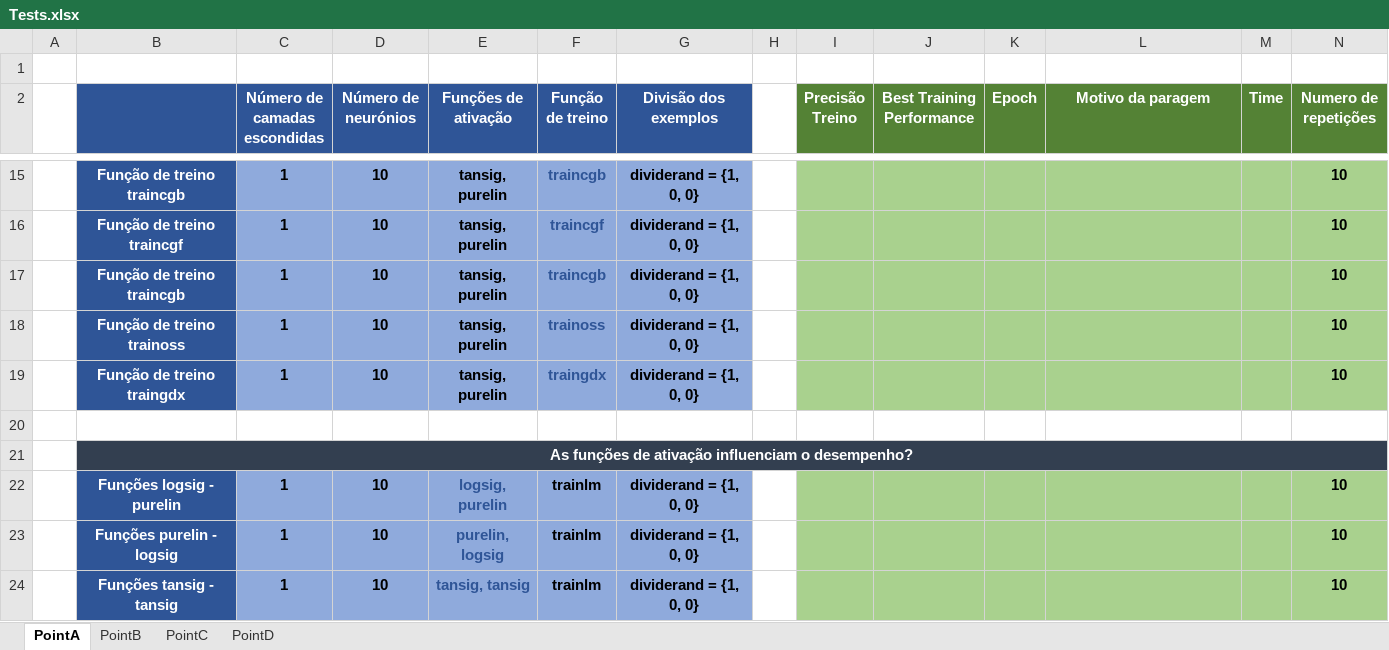
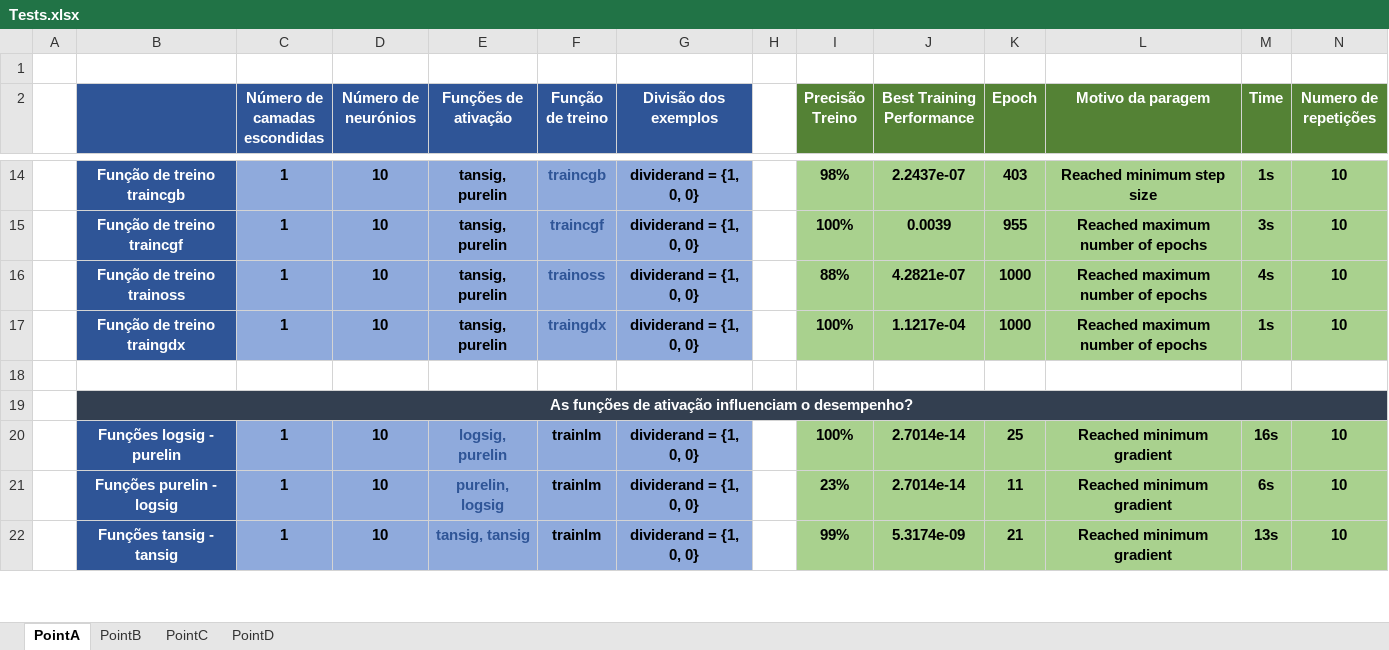
Before and after one commit to serac01/ArtificialNeuralNetworks, an Excel workbook: Tests.xlsx, sheet PointA, drawn as a sheet; only a part is shown, gaps mark what is left out; values as stored, in another font and other column widths than the file's, no borders; removed rows and columns are numbered as before the commit, all else as after; the diff covers the shown part only; the diff names each change by its address in the sheet, - before the commit and + after, or states it on an @@ line.

```diff
--- a/Tests.xlsx (sheet PointA)
+++ b/Tests.xlsx (sheet PointA)
-I14 (Precisão Treino): (empty)
+I14 (Precisão Treino): 98%
-J14 (Best Training Performance): (empty)
+J14 (Best Training Performance): 2.2437e-07
-K14 (Epoch): (empty)
+K14 (Epoch): 403
-L14 (Motivo da paragem): (empty)
+L14 (Motivo da paragem): Reached minimum step size
-M14 (Time): (empty)
+M14 (Time): 1s
-I15 (Precisão Treino): (empty)
+I15 (Precisão Treino): 100%
-J15 (Best Training Performance): (empty)
+J15 (Best Training Performance): 0.0039
-K15 (Epoch): (empty)
+K15 (Epoch): 955
-L15 (Motivo da paragem): (empty)
+L15 (Motivo da paragem): Reached maximum number of epochs
-M15 (Time): (empty)
+M15 (Time): 3s
-row 17:  | Função de treino traincgb | 1 | 10 | tansig, purelin | traincgb | dividerand = {1, 0, 0} |  |  |  |  |  |  | 10
-I16 (Precisão Treino): (empty)
+I16 (Precisão Treino): 88%
-J16 (Best Training Performance): (empty)
+J16 (Best Training Performance): 4.2821e-07
-K16:K17 (Epoch): (empty)
+K16:K17 (Epoch): 1000
-L16:L17 (Motivo da paragem): (empty)
+L16:L17 (Motivo da paragem): Reached maximum number of epochs
-M16 (Time): (empty)
+M16 (Time): 4s
-I17 (Precisão Treino): (empty)
+I17 (Precisão Treino): 100%
-J17 (Best Training Performance): (empty)
+J17 (Best Training Performance): 1.1217e-04
-M17 (Time): (empty)
+M17 (Time): 1s
-I20 (Precisão Treino): (empty)
+I20 (Precisão Treino): 100%
-J20:J21 (Best Training Performance): (empty)
+J20:J21 (Best Training Performance): 2.7014e-14
-K20 (Epoch): (empty)
+K20 (Epoch): 25
-L20:L22 (Motivo da paragem): (empty)
+L20:L22 (Motivo da paragem): Reached minimum gradient
-M20 (Time): (empty)
+M20 (Time): 16s
-I21 (Precisão Treino): (empty)
+I21 (Precisão Treino): 23%
-K21 (Epoch): (empty)
+K21 (Epoch): 11
-M21 (Time): (empty)
+M21 (Time): 6s
-I22 (Precisão Treino): (empty)
+I22 (Precisão Treino): 99%
-J22 (Best Training Performance): (empty)
+J22 (Best Training Performance): 5.3174e-09
-K22 (Epoch): (empty)
+K22 (Epoch): 21
-M22 (Time): (empty)
+M22 (Time): 13s
```
Also changed, not shown: 1 removed row, 45 edited cells and merged cells elsewhere in this sheet, sheet PointB, sheet PointC, sheet PointD, 35 other files.
